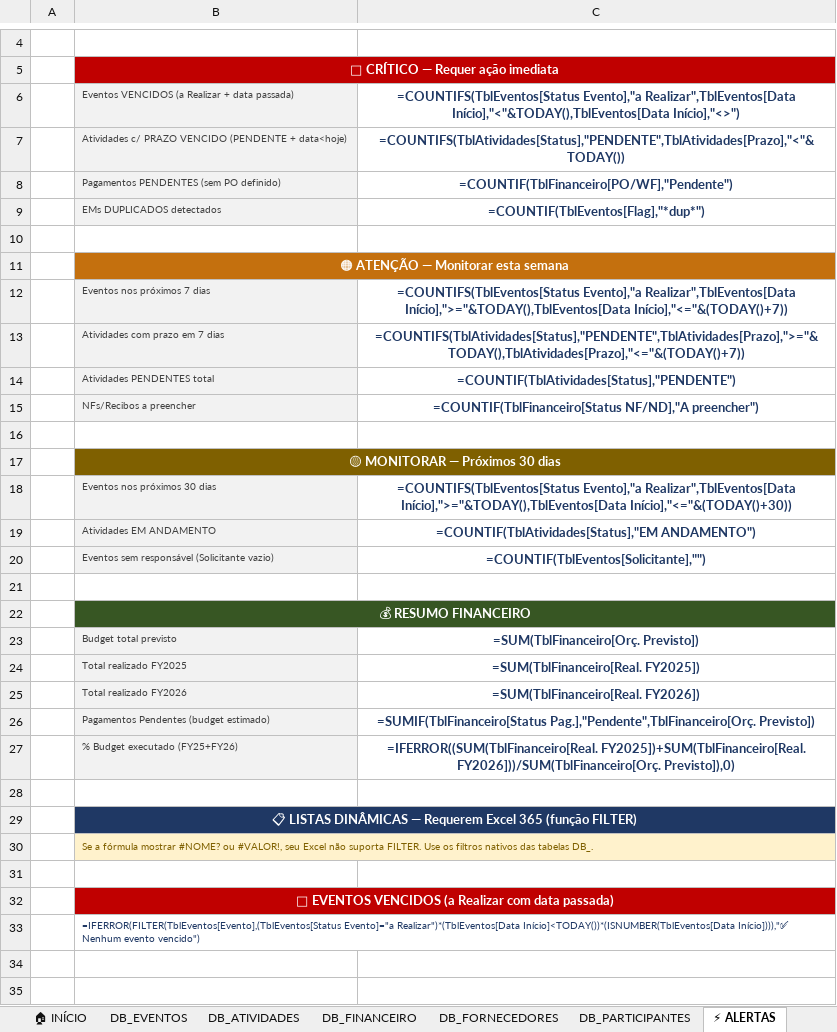
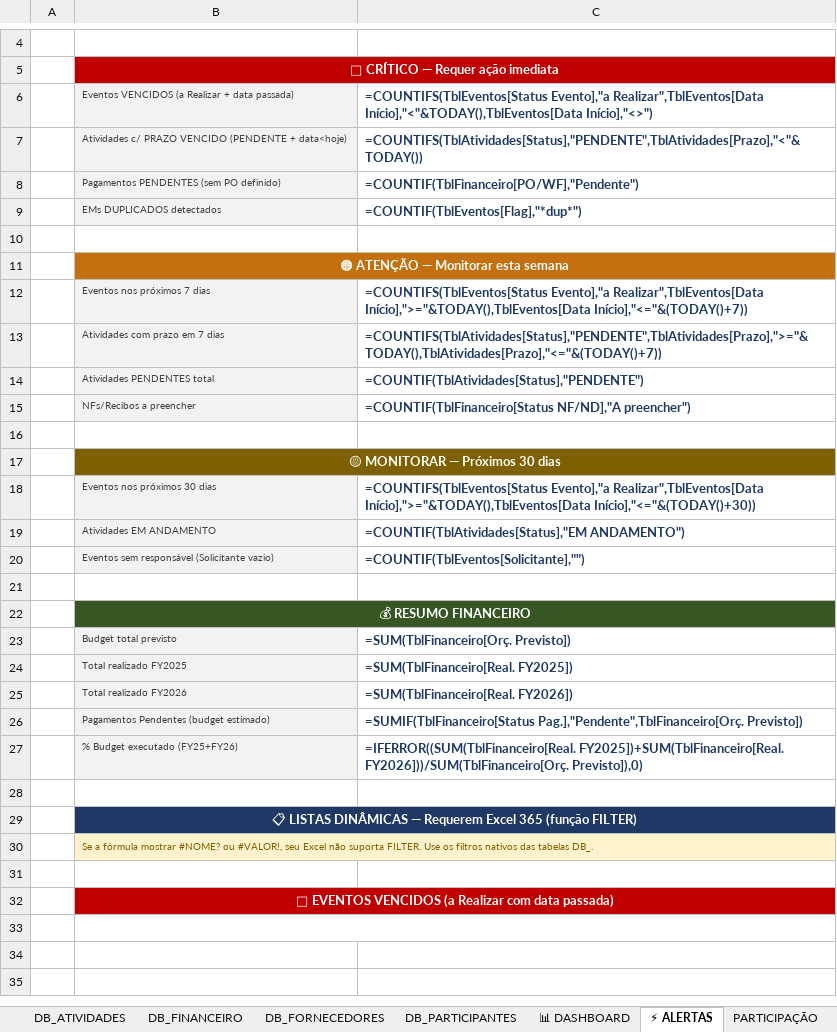
Before and after one commit to Femartignon/Femartignon, an Excel workbook: NEC_Eventos_Reestruturado_v4.xlsx, sheet ⚡ ALERTAS, drawn as a sheet; only a part is shown, gaps mark what is left out; values as stored, in another font and other column widths than the file's, no borders; formulas without a stored value are shown as written; the diff covers the shown part only; the diff names each change by its address in the sheet, - before the commit and + after, or states it on an @@ line.

```diff
--- a/NEC_Eventos_Reestruturado_v4.xlsx (sheet ⚡ ALERTAS)
+++ b/NEC_Eventos_Reestruturado_v4.xlsx (sheet ⚡ ALERTAS)
-C6:C9 alignment: center
+C6:C9 alignment: left
-C12:C15 alignment: center
+C12:C15 alignment: left
-C18:C20 alignment: center
+C18:C20 alignment: left
-C23:C27 alignment: center
+C23:C27 alignment: left
-B33: =IFERROR(FILTER(TblEventos[Evento],(TblEventos[Status Evento]="a Realizar")*(TblEventos[Data Início]<TODAY())*(ISNUMBER(TblEventos[Data Início]))),"✅ Nenhum evento vencido")
+B33: (empty)
```
Also changed, not shown: 1 removed row and 2 edited cells elsewhere in this sheet, sheet DB_ATIVIDADES, sheet 📊 DASHBOARD, sheet DB_EVENTOS, sheet DB_PARTICIPANTES, sheet DB_FINANCEIRO, sheet PARTICIPAÇÃO, 2 more sheets, other sheet tabs, 2 other files.
